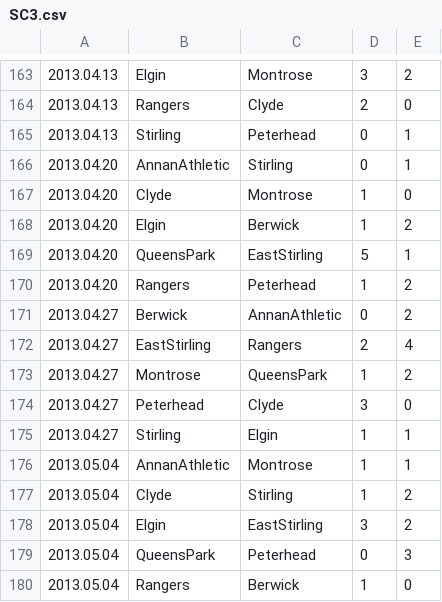
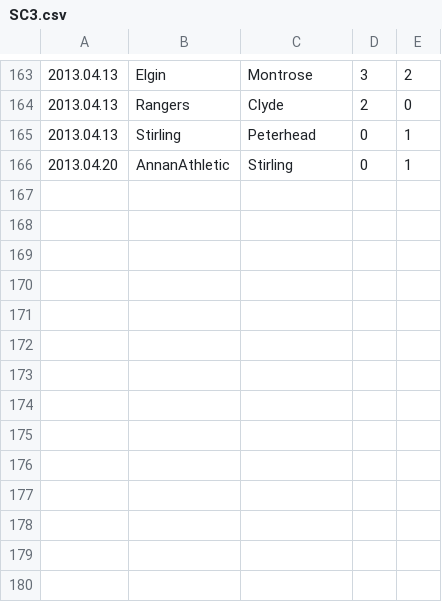
Before and after one commit to jacek-markowski/BetBoy, a CSV file: data/leagues/football_data/SC3.csv, drawn as a sheet; only a part is shown, gaps mark what is left out; the diff names each change by its address in the sheet, - before the commit and + after, or states it on an @@ line.

```diff
--- a/data/leagues/football_data/SC3.csv
+++ b/data/leagues/football_data/SC3.csv
-row 167: 2013.04.20 | Clyde | Montrose | 1 | 0
-row 168: 2013.04.20 | Elgin | Berwick | 1 | 2
-row 169: 2013.04.20 | QueensPark | EastStirling | 5 | 1
-row 170: 2013.04.20 | Rangers | Peterhead | 1 | 2
-row 171: 2013.04.27 | Berwick | AnnanAthletic | 0 | 2
-row 172: 2013.04.27 | EastStirling | Rangers | 2 | 4
-row 173: 2013.04.27 | Montrose | QueensPark | 1 | 2
-row 174: 2013.04.27 | Peterhead | Clyde | 3 | 0
-row 175: 2013.04.27 | Stirling | Elgin | 1 | 1
-row 176: 2013.05.04 | AnnanAthletic | Montrose | 1 | 1
-row 177: 2013.05.04 | Clyde | Stirling | 1 | 2
-row 178: 2013.05.04 | Elgin | EastStirling | 3 | 2
-row 179: 2013.05.04 | QueensPark | Peterhead | 0 | 3
-row 180: 2013.05.04 | Rangers | Berwick | 1 | 0
```
Also changed, not shown: data/leagues/football_data/B1.csv, data/leagues/football_data/I1.csv, 17 other files.
